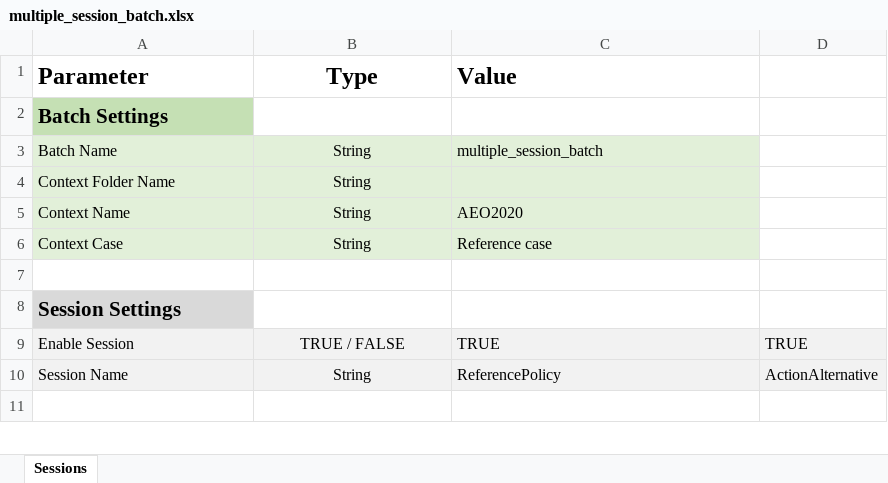
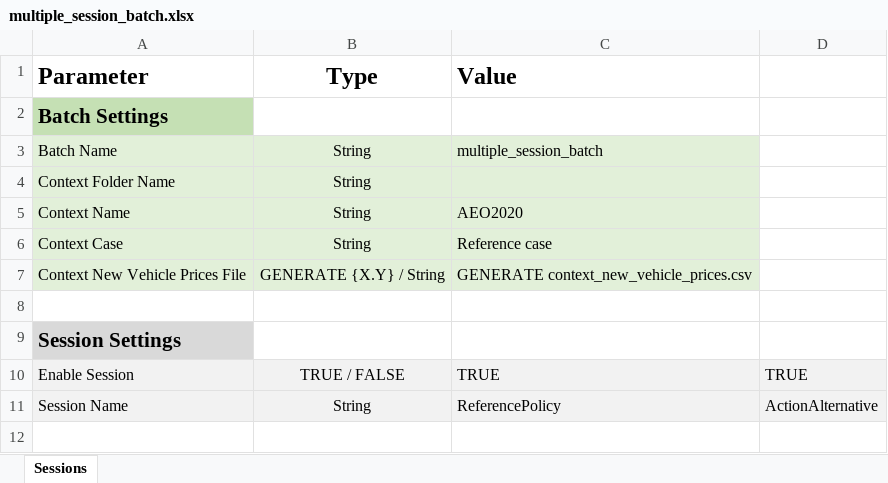
Before and after one commit to USEPA/EPA_OMEGA_Model, an Excel workbook: usepa_omega2/test_inputs/multiple_session_batch.xlsx, sheet Sessions, drawn as a sheet; only a part is shown; values as stored, in another font and other column widths than the file's, no borders; the diff names each change by its address in the sheet, - before the commit and + after, or states it on an @@ line.

Commit message:
batch file updates for P0 compensation
Signed-off-by: kevinanewman <newman.kevin@epa.gov>

```diff
--- a/usepa_omega2/test_inputs/multiple_session_batch.xlsx (sheet Sessions)
+++ b/usepa_omega2/test_inputs/multiple_session_batch.xlsx (sheet Sessions)
+row 7: Context New Vehicle Prices File | GENERATE {X.Y} / String | GENERATE context_new_vehicle_prices.csv
```
Also changed, not shown: usepa_omega2/test_inputs/single_session_batch.xlsx, 2 other files.
